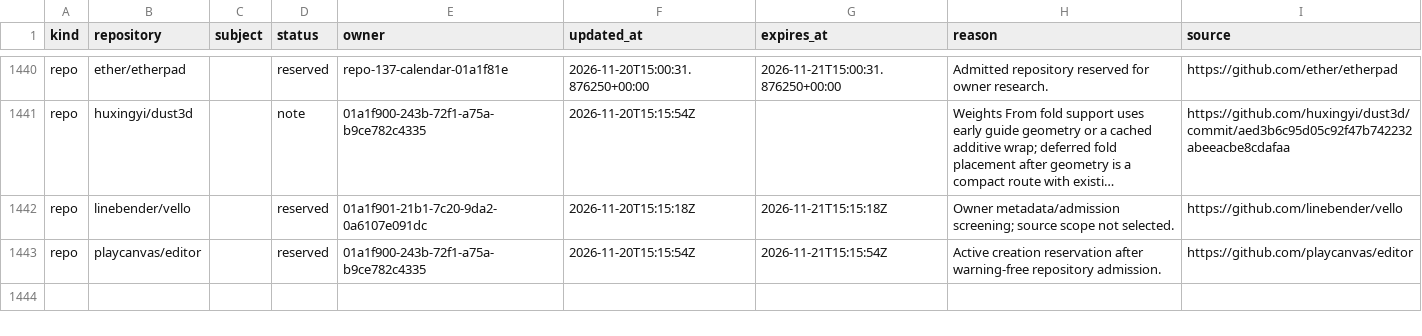
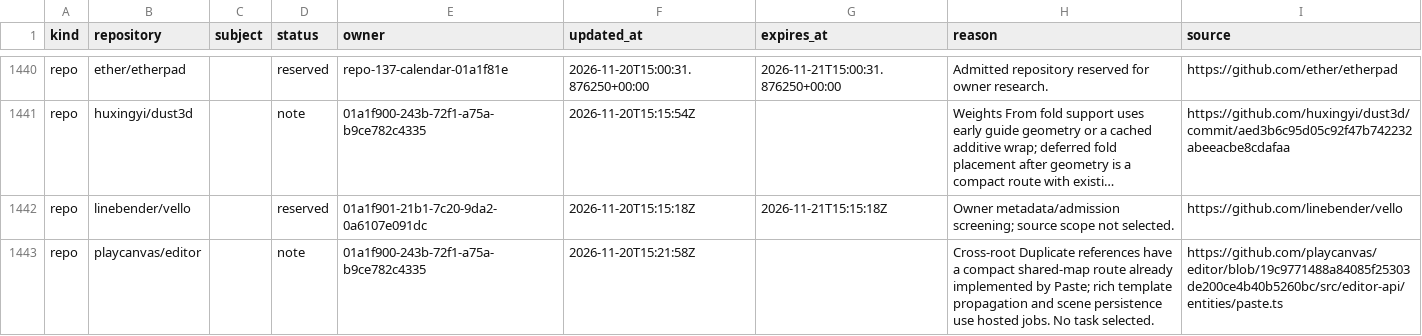
Before and after one commit to samridh-girdhar/disallowed-repos, a CSV file: registry.csv, drawn as a sheet; only a part is shown, gaps mark what is left out; long unchanged cells end in …; the diff names each change by its address in the sheet, - before the commit and + after, or states it on an @@ line.

Commit message:
Release PlayCanvas after native ownership screen

```diff
--- a/registry.csv
+++ b/registry.csv
-D1443 (status): reserved
+D1443 (status): note
-F1443 (updated_at): 2026-11-20T15:15:54Z
+F1443 (updated_at): 2026-11-20T15:21:58Z
-G1443 (expires_at): 2026-11-21T15:15:54Z
+G1443 (expires_at): (empty)
-H1443 (reason): Active creation reservation after warning-free repository admission.
+H1443 (reason): Cross-root Duplicate references have a compact shared-map route already implemented by Paste; rich template propagation and scene persistence use hosted jobs. No task selected.
-I1443 (source): https://github.com/playcanvas/editor
+I1443 (source): https://github.com/playcanvas/editor/blob/19c9771488a84085f25303de200ce4b40b5260bc/src/editor-api/entities/paste.ts
```
